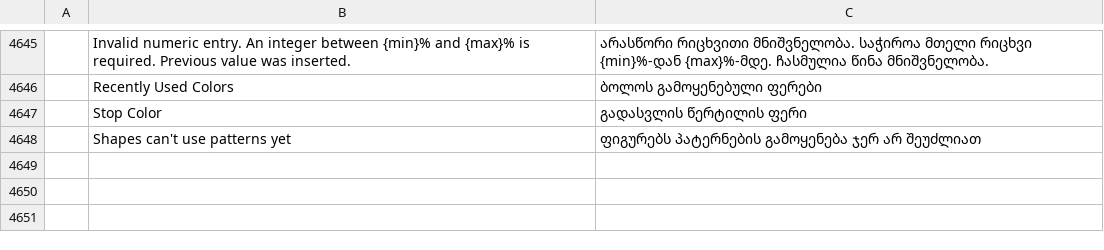
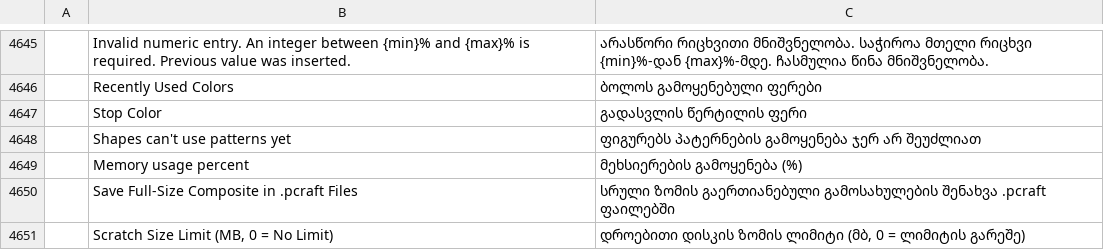
Before and after one commit to devius/photocraft, a TSV file: crates/ui-egui/src/i18n/ka.tsv, drawn as a sheet; only a part is shown, gaps mark what is left out; the diff names each change by its address in the sheet, - before the commit and + after, or states it on an @@ line.

```diff
--- a/crates/ui-egui/src/i18n/ka.tsv
+++ b/crates/ui-egui/src/i18n/ka.tsv
+row 4649:  | Memory usage percent | მეხსიერების გამოყენება (%)
+row 4650:  | Save Full-Size Composite in .pcraft Files | სრული ზომის გაერთიანებული გამოსახულების შენახვა .pcraft ფაილებში
+row 4651:  | Scratch Size Limit (MB, 0 = No Limit) | დროებითი დისკის ზომის ლიმიტი (მბ, 0 = ლიმიტის გარეშე)
```
